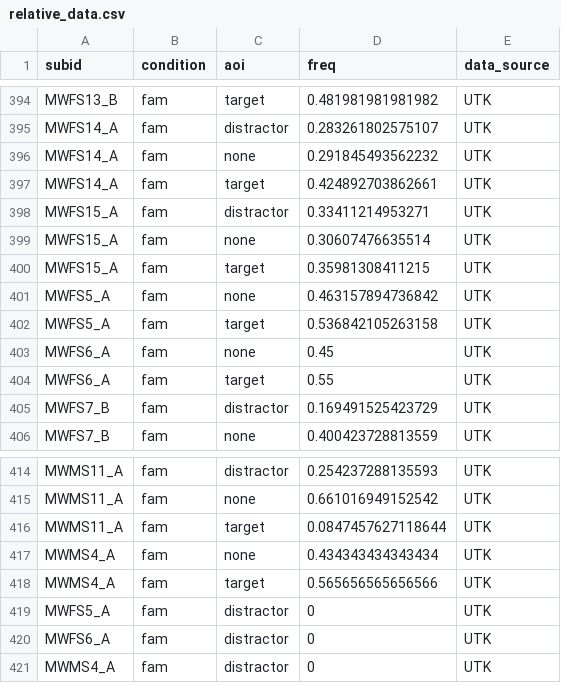
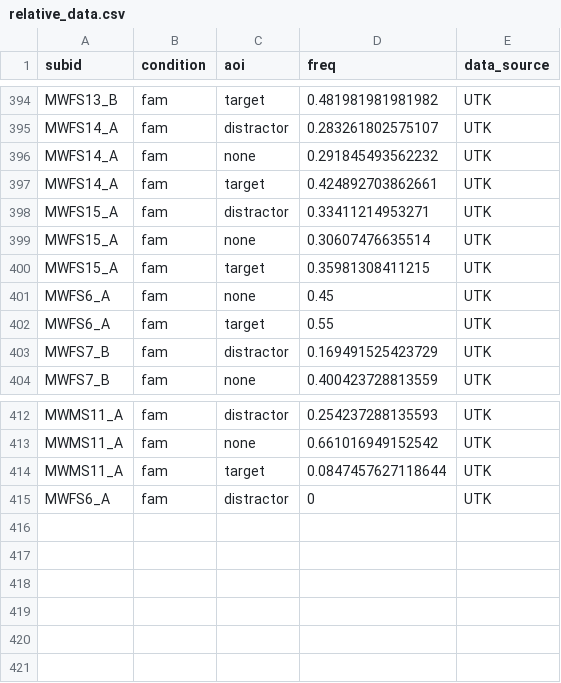
Before and after one commit to lucie-zimmer/MB-ManyWebcams, a CSV file: relative_data.csv, drawn as a sheet; only a part is shown, gaps mark what is left out; the diff names each change by its address in the sheet, - before the commit and + after, or states it on an @@ line.

Commit message:
Finalize data analysis

```diff
--- a/relative_data.csv
+++ b/relative_data.csv
-row 401: MWFS5_A | fam | none | 0.463157894736842 | UTK
-row 402: MWFS5_A | fam | target | 0.536842105263158 | UTK
-row 417: MWMS4_A | fam | none | 0.434343434343434 | UTK
-row 418: MWMS4_A | fam | target | 0.565656565656566 | UTK
-row 419: MWFS5_A | fam | distractor | 0 | UTK
-row 421: MWMS4_A | fam | distractor | 0 | UTK
```
Also changed, not shown: demographic_data.csv, 12 other files.
